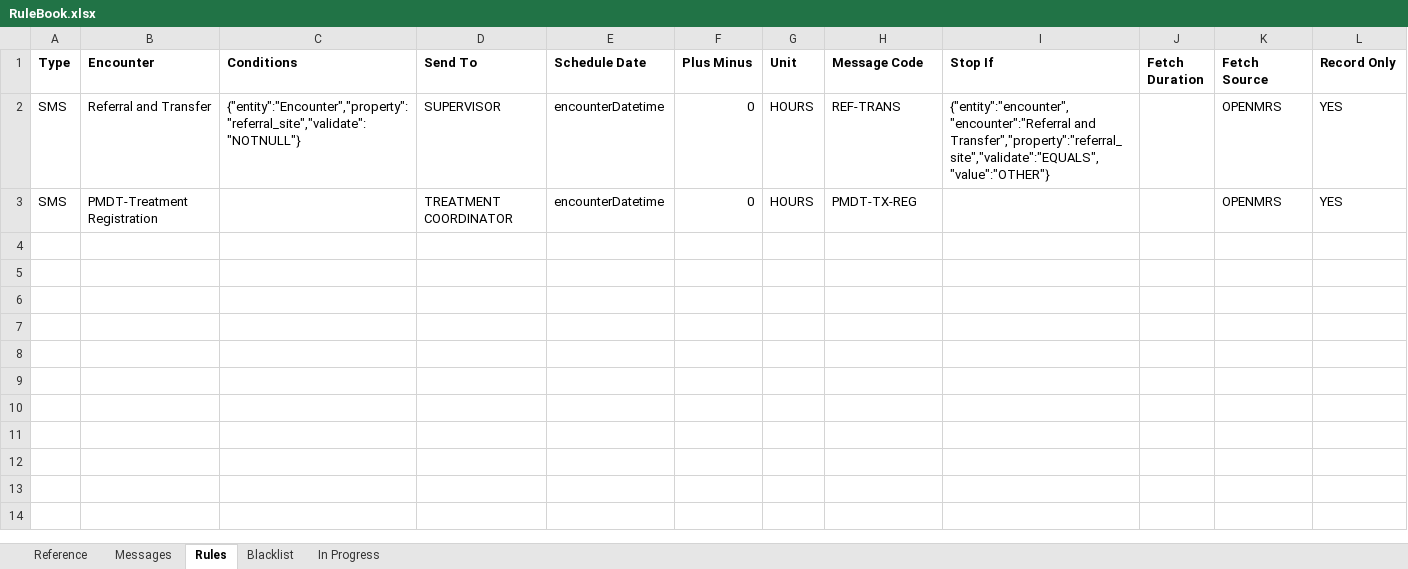
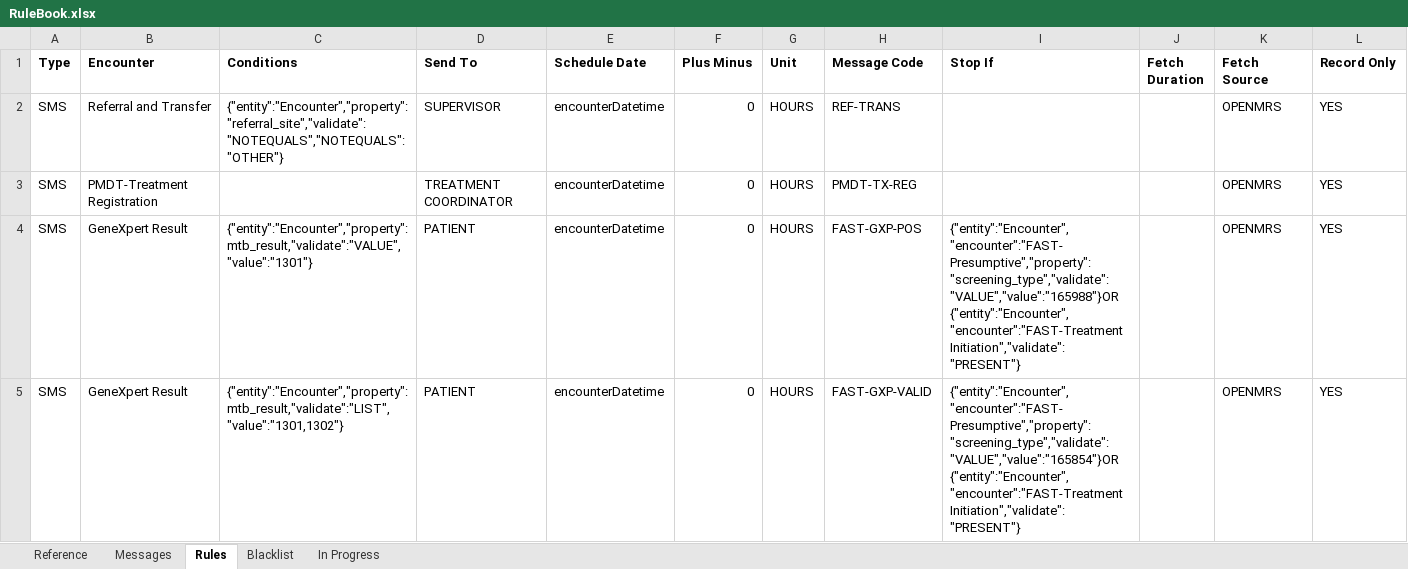
Before and after one commit to InteractiveHealthSolutions/gfatm-notifications-sms, an Excel workbook: src/main/resources/rules/RuleBook.xlsx, sheet Rules, drawn as a sheet; values as stored, in another font and other column widths than the file's, no borders; ↵ is a line break in a cell; the diff names each change by its address in the sheet, - before the commit and + after, or states it on an @@ line.

Commit message:
Replace RuleBook.xlsx

```diff
--- a/src/main/resources/rules/RuleBook.xlsx (sheet Rules)
+++ b/src/main/resources/rules/RuleBook.xlsx (sheet Rules)
-C2 (Conditions): {"entity":"Encounter","property":"referral_site","validate":"NOTNULL"}
+C2 (Conditions): {"entity":"Encounter","property":"referral_site","validate":"NOTEQUALS","NOTEQUALS":"OTHER"}
-I2 (Stop If): {"entity":"encounter","encounter":"Referral and Transfer","property":"referral_site","validate":"EQUALS","value":"OTHER"}
+I2 (Stop If): (empty)
+row 4: SMS | GeneXpert Result | {"entity":"Encounter","property":mtb_result,"validate":"VALUE","value":"1301"} | PATIENT | encounterDatetime | 0 | HOURS | FAST-GXP-POS | {"entity":"Encounter","encounter":"FAST-Presumptive","property":"screening_type","validate":"VALUE","value":"165988"}OR ↵ {"entity":"Encounter","encounter":"FAST-Treatment Initiation","validate":"PRESENT"} |  | OPENMRS | YES
+row 5: SMS | GeneXpert Result | {"entity":"Encounter","property":mtb_result,"validate":"LIST","value":"1301,1302"} | PATIENT | encounterDatetime | 0 | HOURS | FAST-GXP-VALID | {"entity":"Encounter","encounter":"FAST-Presumptive","property":"screening_type","validate":"VALUE","value":"165854"}OR ↵ {"entity":"Encounter","encounter":"FAST-Treatment Initiation","validate":"PRESENT"} |  | OPENMRS | YES
```
Also changed, not shown: sheet Messages, sheet Reference.
